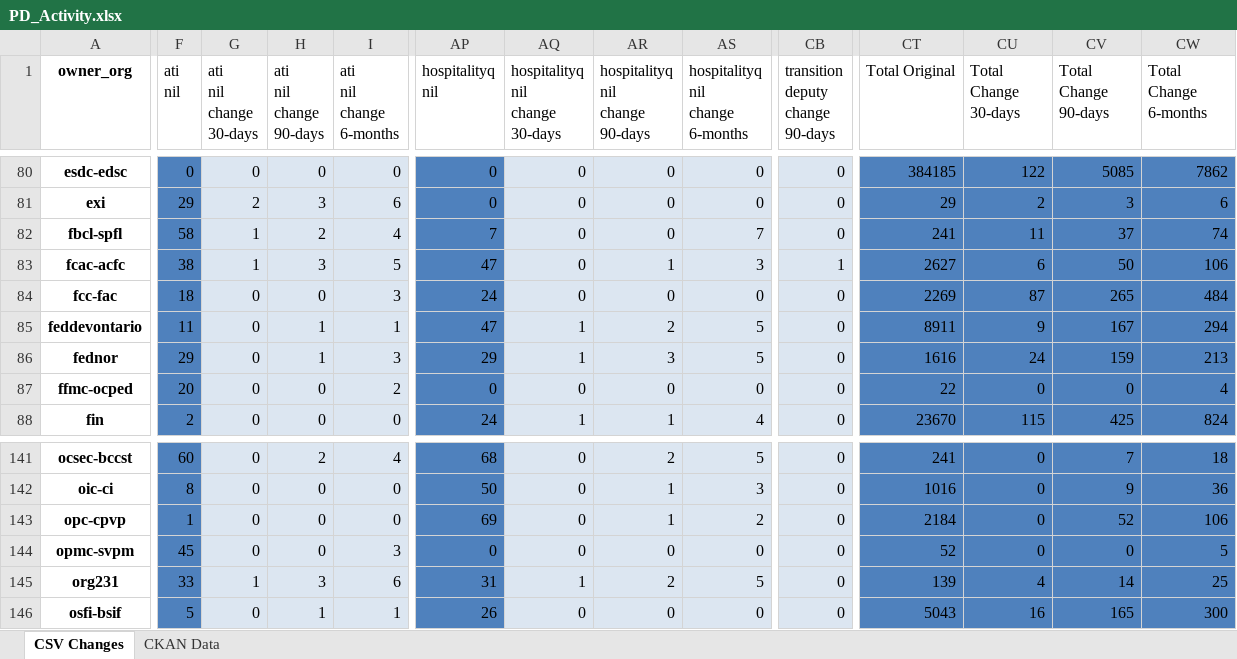
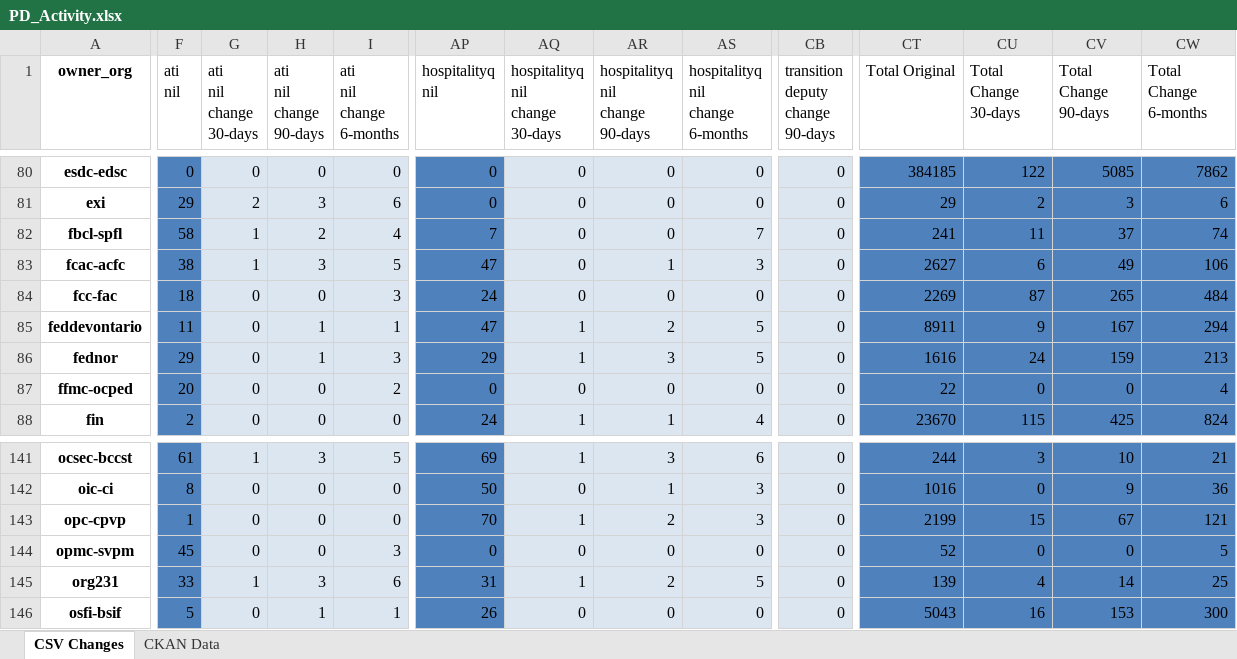
Before and after one commit to PatLittle/analytics-corporate-reporting, an Excel workbook: PD_CHANGES_RPT/PD_Activity.xlsx, sheet CSV Changes, drawn as a sheet; only a part is shown, gaps mark what is left out; values as stored, in another font and other column widths than the file's, no borders; the diff covers the shown part only; the diff names each change by its address in the sheet, - before the commit and + after, or states it on an @@ line.

```diff
--- a/PD_CHANGES_RPT/PD_Activity.xlsx (sheet CSV Changes)
+++ b/PD_CHANGES_RPT/PD_Activity.xlsx (sheet CSV Changes)
-CB83 (transition deputy change 90-days): 1
+CB83 (transition deputy change 90-days): 0
-CV83 (Total Change 90-days): 50
+CV83 (Total Change 90-days): 49
-F141 (ati nil): 60
+F141 (ati nil): 61
-G141 (ati nil change 30-days): 0
+G141 (ati nil change 30-days): 1
-H141 (ati nil change 90-days): 2
+H141 (ati nil change 90-days): 3
-I141 (ati nil change 6-months): 4
+I141 (ati nil change 6-months): 5
-AP141 (hospitalityq nil): 68
+AP141 (hospitalityq nil): 69
-AQ141 (hospitalityq nil change 30-days): 0
+AQ141 (hospitalityq nil change 30-days): 1
-AR141 (hospitalityq nil change 90-days): 2
+AR141 (hospitalityq nil change 90-days): 3
-AS141 (hospitalityq nil change 6-months): 5
+AS141 (hospitalityq nil change 6-months): 6
-CT141 (Total Original): 241
+CT141 (Total Original): 244
-CU141 (Total Change 30-days): 0
+CU141 (Total Change 30-days): 3
-CV141 (Total Change 90-days): 7
+CV141 (Total Change 90-days): 10
-CW141 (Total Change 6-months): 18
+CW141 (Total Change 6-months): 21
-AP143 (hospitalityq nil): 69
+AP143 (hospitalityq nil): 70
-AQ143 (hospitalityq nil change 30-days): 0
+AQ143 (hospitalityq nil change 30-days): 1
-AR143 (hospitalityq nil change 90-days): 1
+AR143 (hospitalityq nil change 90-days): 2
-AS143 (hospitalityq nil change 6-months): 2
+AS143 (hospitalityq nil change 6-months): 3
-CT143 (Total Original): 2184
+CT143 (Total Original): 2199
-CU143 (Total Change 30-days): 0
+CU143 (Total Change 30-days): 15
-CV143 (Total Change 90-days): 52
+CV143 (Total Change 90-days): 67
-CW143 (Total Change 6-months): 106
+CW143 (Total Change 6-months): 121
-CV146 (Total Change 90-days): 165
+CV146 (Total Change 90-days): 153
```
Also changed, not shown: 435 edited cells elsewhere in this sheet, sheet CKAN Data, 2 other files.
